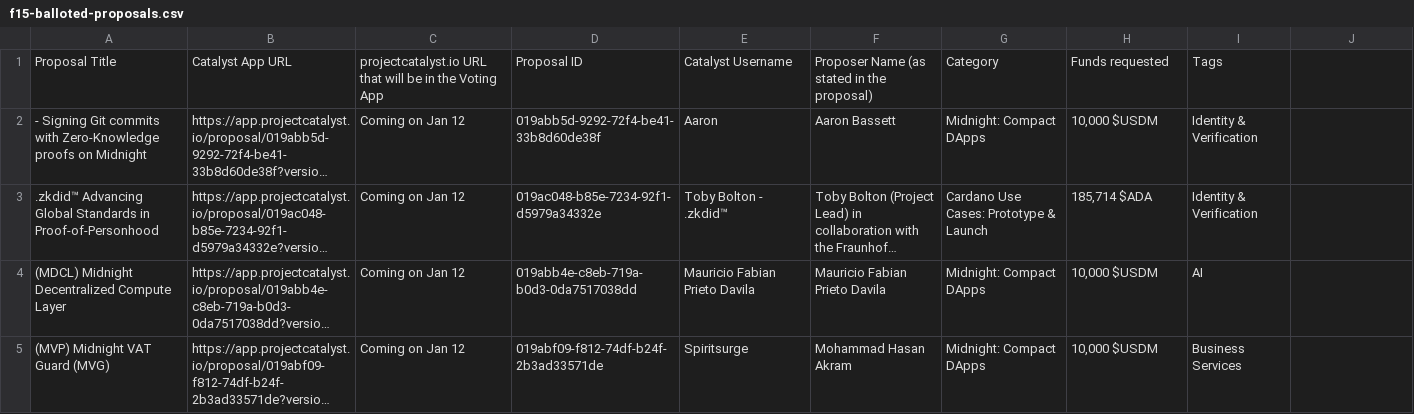
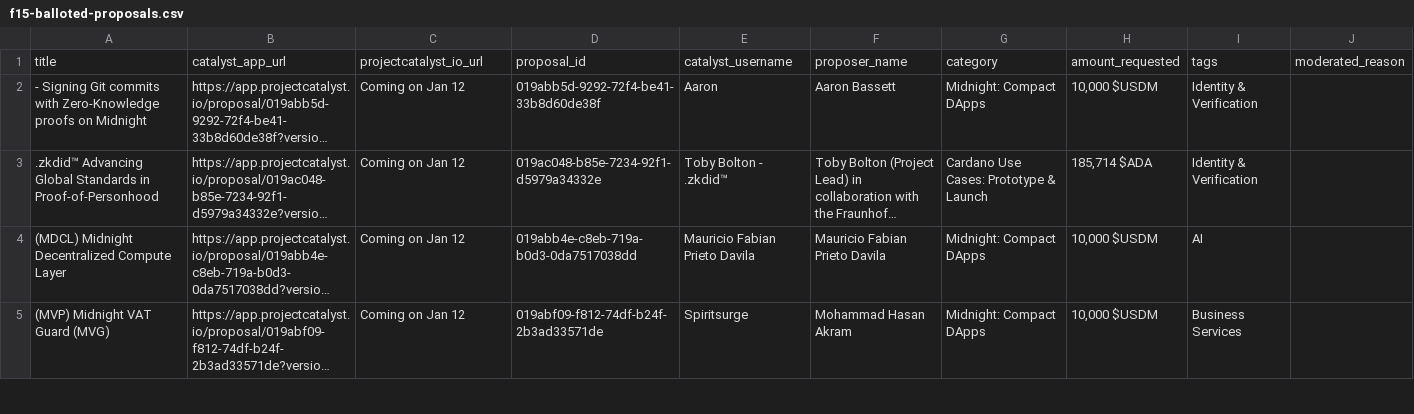
Before and after one commit to lidonation/catalystexplorer, a CSV file: application/database/sql/f15-balloted-proposals.csv, drawn as a sheet; only a part is shown; long unchanged cells end in …; removed rows and columns are numbered as before the commit, all else as after; the diff names each change by its address in the sheet, - before the commit and + after, or states it on an @@ line.

Commit message:
chore: cleanup

```diff
--- a/application/database/sql/f15-balloted-proposals.csv
+++ b/application/database/sql/f15-balloted-proposals.csv
-row 1: Proposal Title | Catalyst App URL | projectcatalyst.io URL that will be in the Voting App | Proposal ID | Catalyst Username | Proposer Name (as stated in the proposal) | Category | Funds requested | Tags
+row 1: title | catalyst_app_url | projectcatalyst_io_url | proposal_id | catalyst_username | proposer_name | category | amount_requested | tags | moderated_reason
```
